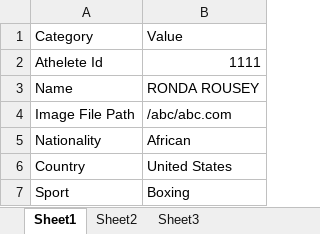
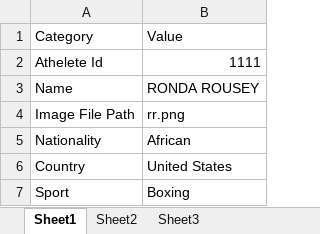
Before and after one commit to kenguie/excel2json, an Excel workbook: info.xlsx, sheet Sheet1, drawn as a sheet; only a part is shown; values as stored, in another font and other column widths than the file's, no borders; the diff names each change by its address in the sheet, - before the commit and + after, or states it on an @@ line.

```diff
--- a/info.xlsx (sheet Sheet1)
+++ b/info.xlsx (sheet Sheet1)
-B4: /abc/abc.com
+B4: rr.png
```
Also changed, not shown: 3 other files.
